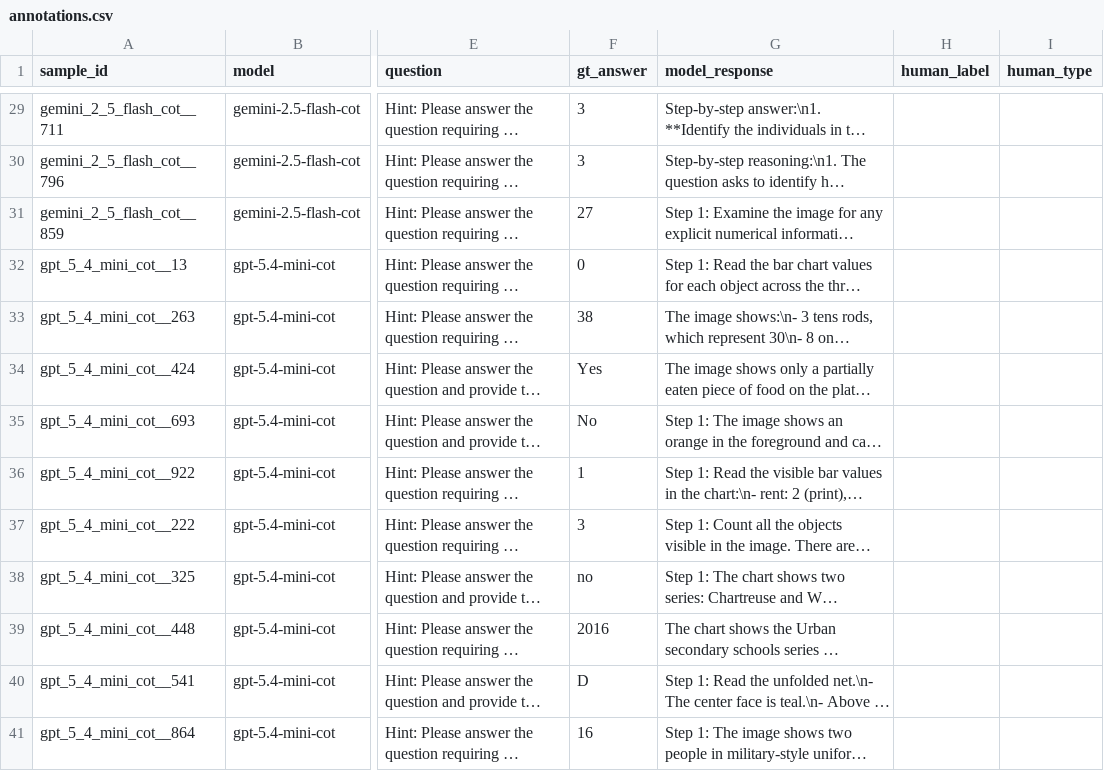
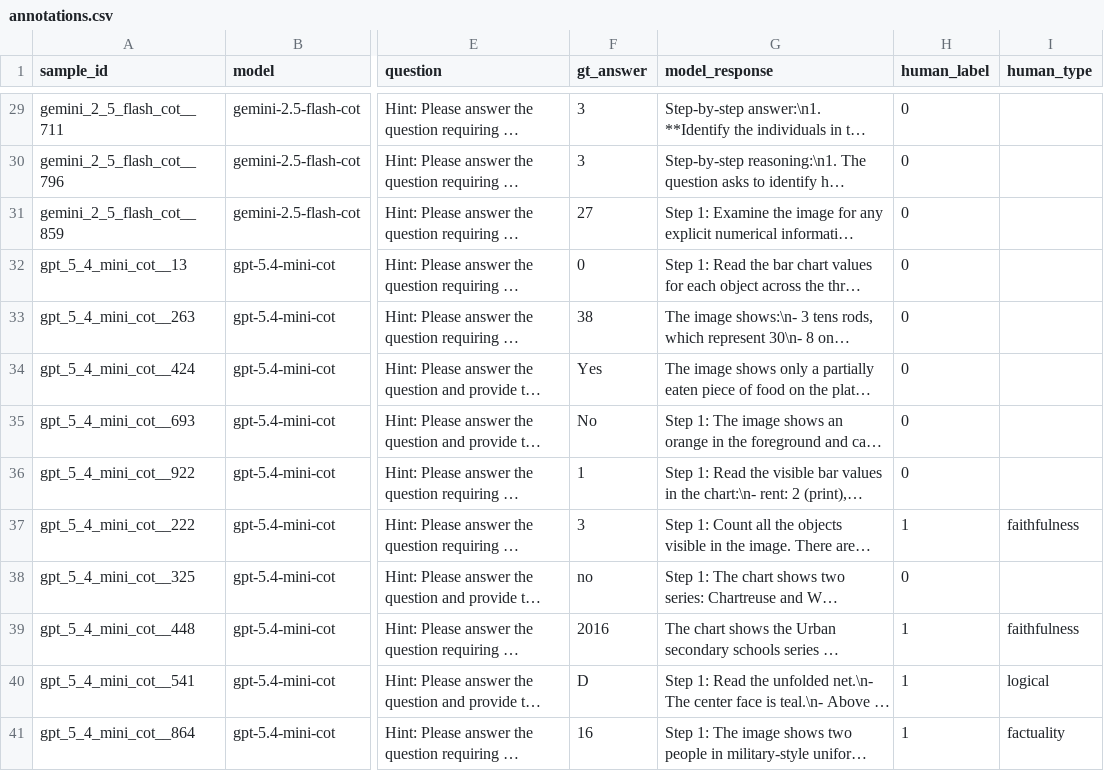
Before and after one commit to lexiangrui/Hallucination-of-MLLM, a CSV file: human_eval/annotations.csv, drawn as a sheet; only a part is shown, gaps mark what is left out; long unchanged cells end in …; the diff covers the shown part only; the diff names each change by its address in the sheet, - before the commit and + after, or states it on an @@ line.

```diff
--- a/human_eval/annotations.csv
+++ b/human_eval/annotations.csv
-H29:H36 (human_label): (empty)
+H29:H36 (human_label): 0
-H37 (human_label): (empty)
+H37 (human_label): 1
-I37 (human_type): (empty)
+I37 (human_type): faithfulness
-H38 (human_label): (empty)
+H38 (human_label): 0
-H39:H41 (human_label): (empty)
+H39:H41 (human_label): 1
-I39 (human_type): (empty)
+I39 (human_type): faithfulness
-I40 (human_type): (empty)
+I40 (human_type): logical
-I41 (human_type): (empty)
+I41 (human_type): factuality
```
Also changed, not shown: 31 edited cells elsewhere in this file, 17 other files.
